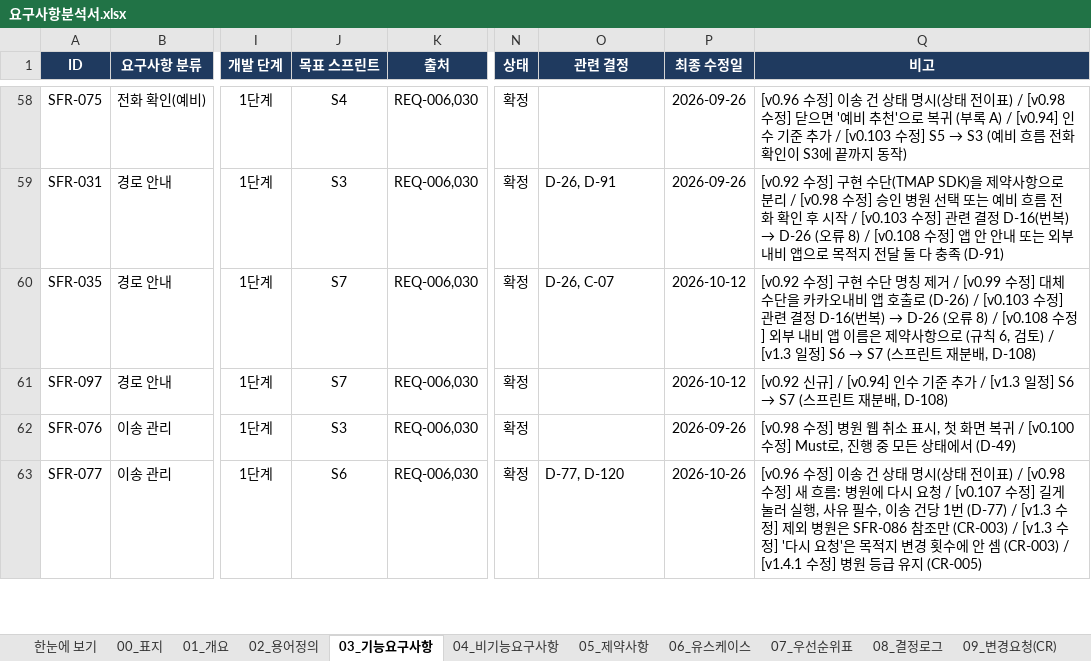
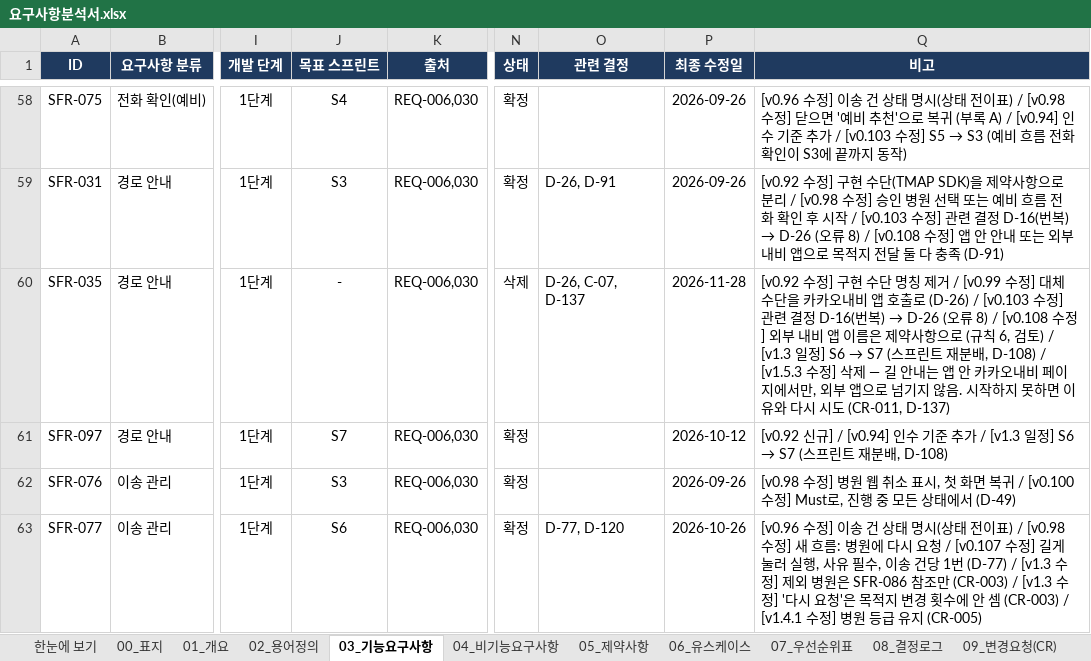
Before and after one commit to bko0529/Savetime, an Excel workbook: docs/요구사항분석서.xlsx, sheet 03_기능요구사항, drawn as a sheet; only a part is shown, gaps mark what is left out; values as stored, in another font and other column widths than the file's, no borders; conditional formats not drawn; the diff names each change by its address in the sheet, - before the commit and + after, or states it on an @@ line.

```diff
--- a/docs/요구사항분석서.xlsx (sheet 03_기능요구사항)
+++ b/docs/요구사항분석서.xlsx (sheet 03_기능요구사항)
-J60 (목표 스프린트): S7
+J60 (목표 스프린트): -
-N60 (상태): 확정
+N60 (상태): 삭제
-O60 (관련 결정): D-26, C-07
+O60 (관련 결정): D-26, C-07, D-137
-P60 (최종 수정일): 2026-10-12
+P60 (최종 수정일): 2026-11-28
-Q60 (비고): …분배, D-108)
+Q60 (비고): …분배, D-108) / [v1.5.3 수정] 삭제 — 길 안내는 앱 안 카카오내비 페이지에서만, 외부 앱으로 넘기지 않음. 시작하지 못하면 이유와 다시 시도 (CR-011, D-137)
```
Also changed, not shown: sheet 09_변경요청(CR), sheet 08_결정로그, sheet 00_표지, sheet 07_우선순위표, 14 other files.
